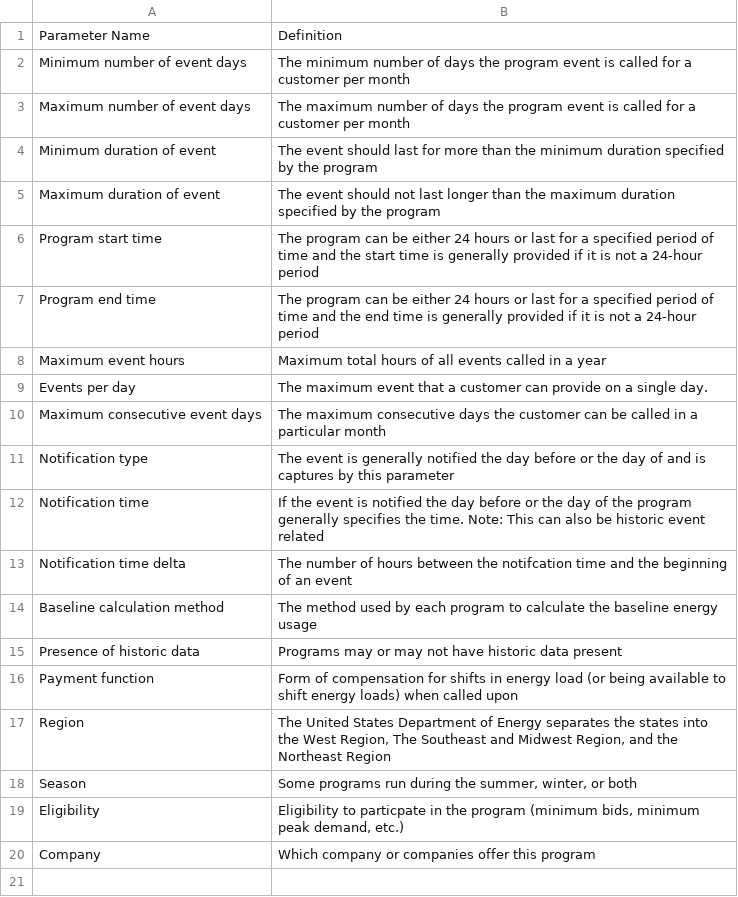
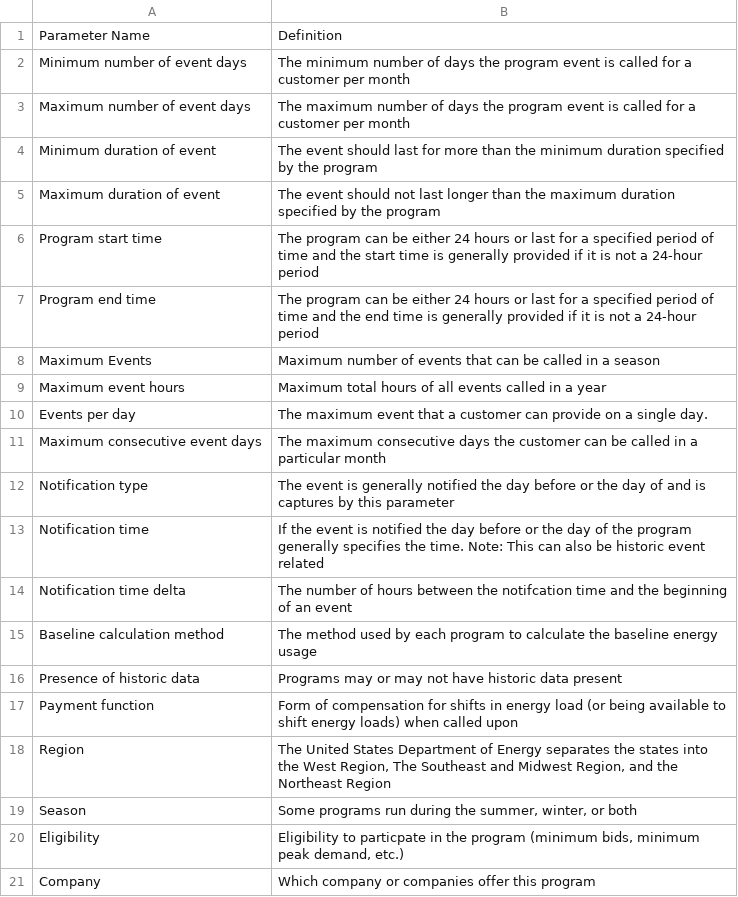
Before and after one commit to we3lab/dr-simulator, a CSV file: data/metadata/program_parameters.csv, drawn as a sheet; the diff names each change by its address in the sheet, - before the commit and + after, or states it on an @@ line.

```diff
--- a/data/metadata/program_parameters.csv
+++ b/data/metadata/program_parameters.csv
+row 8: Maximum Events | Maximum number of events that can be called in a season
```
Also changed, not shown: data/metadata/parameter_key.csv, data/program_data/us_program_parameters.csv.
